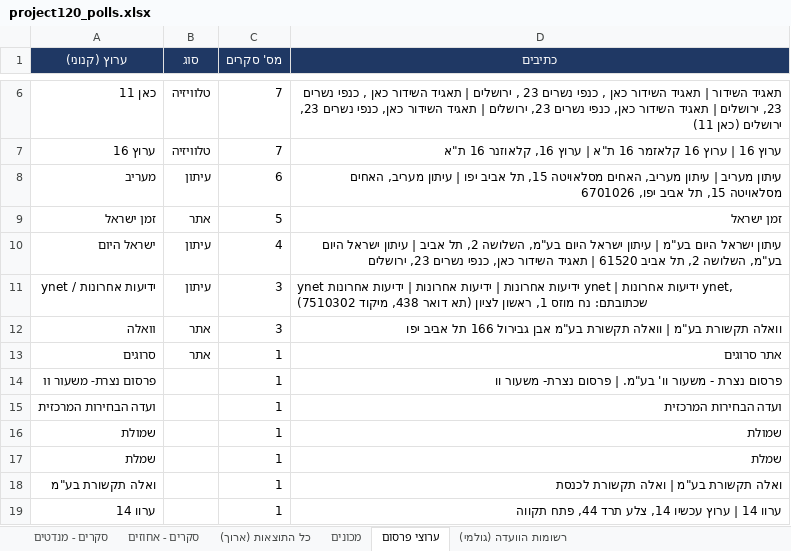
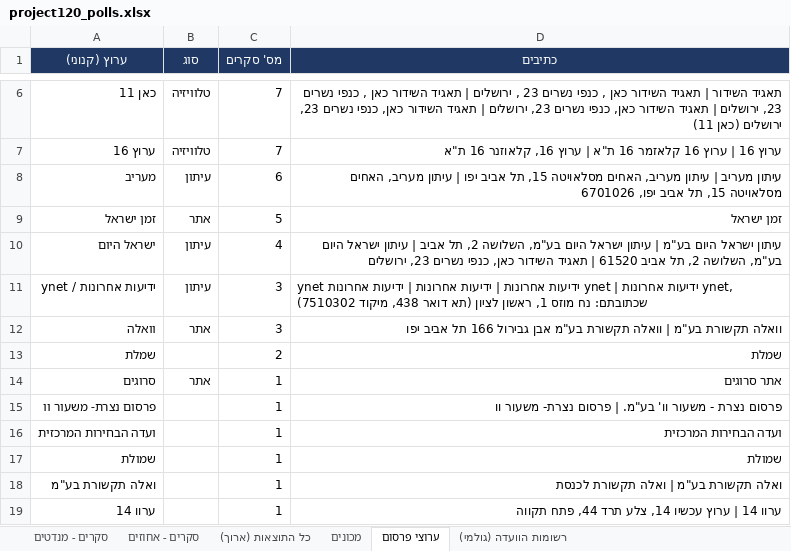
Before and after one commit to lautmanaha/project120, an Excel workbook: exports/project120_polls.xlsx, sheet ערוצי פרסום, drawn as a sheet; only a part is shown, gaps mark what is left out; values as stored, in another font and other column widths than the file's, no borders; removed rows and columns are numbered as before the commit, all else as after; the diff names each change by its address in the sheet, - before the commit and + after, or states it on an @@ line.

```diff
--- a/exports/project120_polls.xlsx (sheet ערוצי פרסום)
+++ b/exports/project120_polls.xlsx (sheet ערוצי פרסום)
+row 13: שמלת |  | 2 | שמלת
-row 17: שמלת |  | 1 | שמלת
```
Also changed, not shown: sheet סקרים - מנדטים, sheet מכונים, sheet סקרים - אחוזים, sheet רשומות הוועדה (גולמי), 17 other files.
